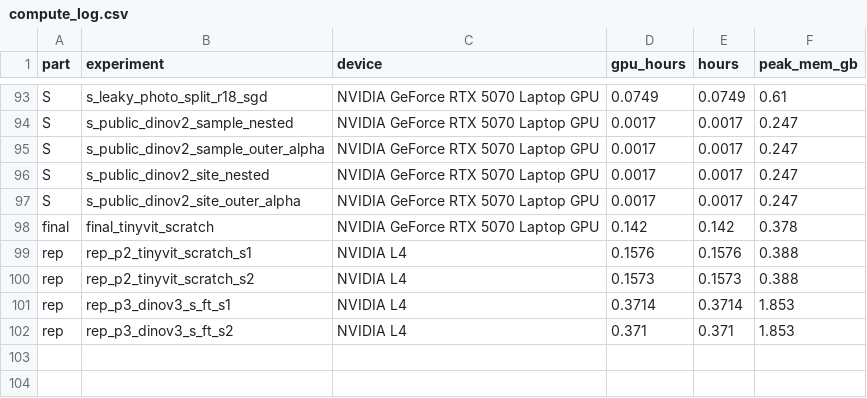
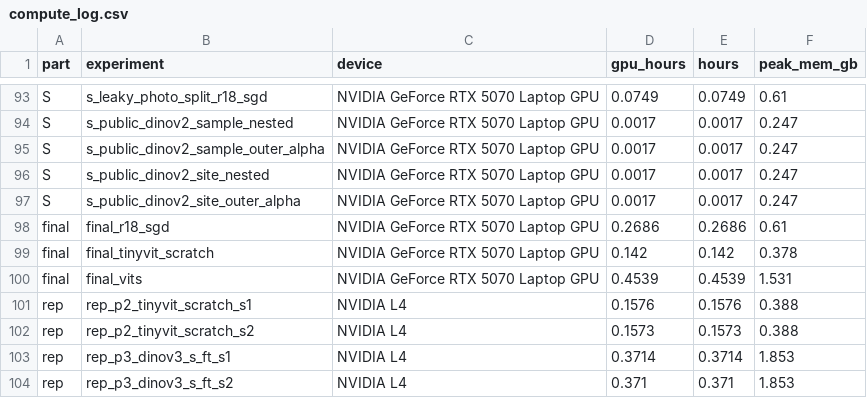
Before and after one commit to MoisieievVasya/ad_cv_assignment_1, a CSV file: reports/compute_log.csv, drawn as a sheet; only a part is shown, gaps mark what is left out; the diff names each change by its address in the sheet, - before the commit and + after, or states it on an @@ line.

```diff
--- a/reports/compute_log.csv
+++ b/reports/compute_log.csv
+row 98: final | final_r18_sgd | NVIDIA GeForce RTX 5070 Laptop GPU | 0.2686 | 0.2686 | 0.61
+row 100: final | final_vits | NVIDIA GeForce RTX 5070 Laptop GPU | 0.4539 | 0.4539 | 1.531
```
Also changed, not shown: 23 other files.
